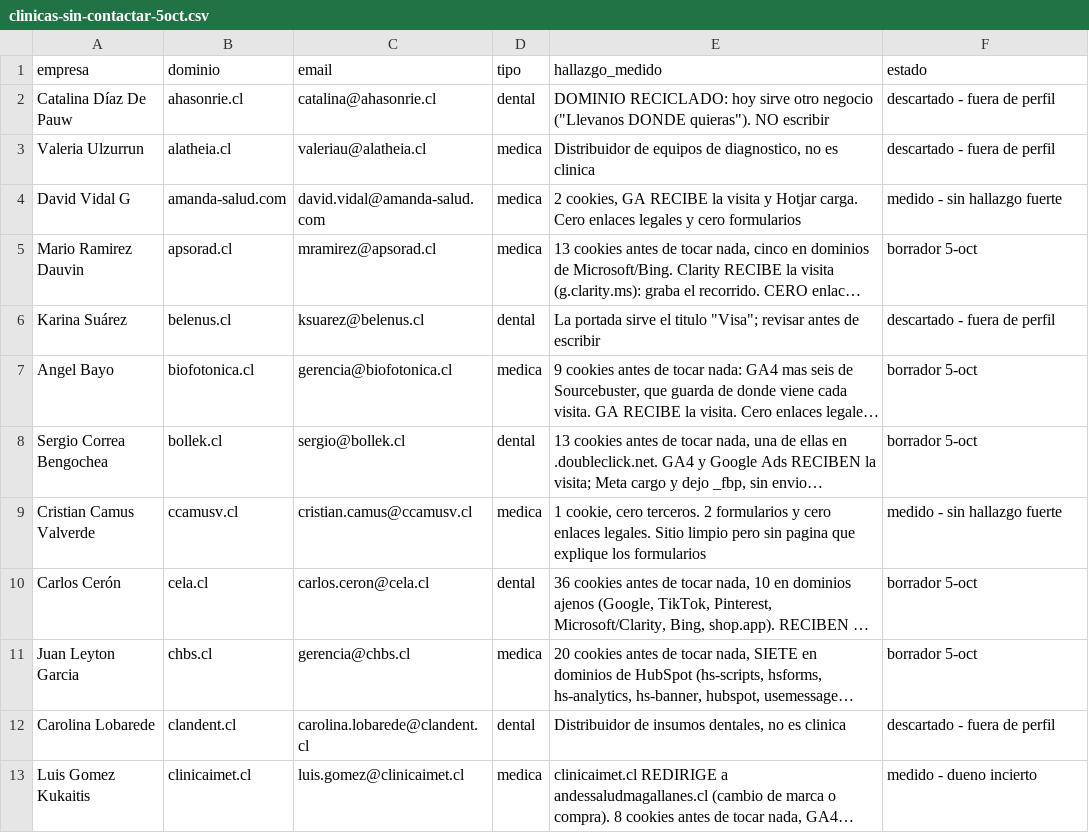
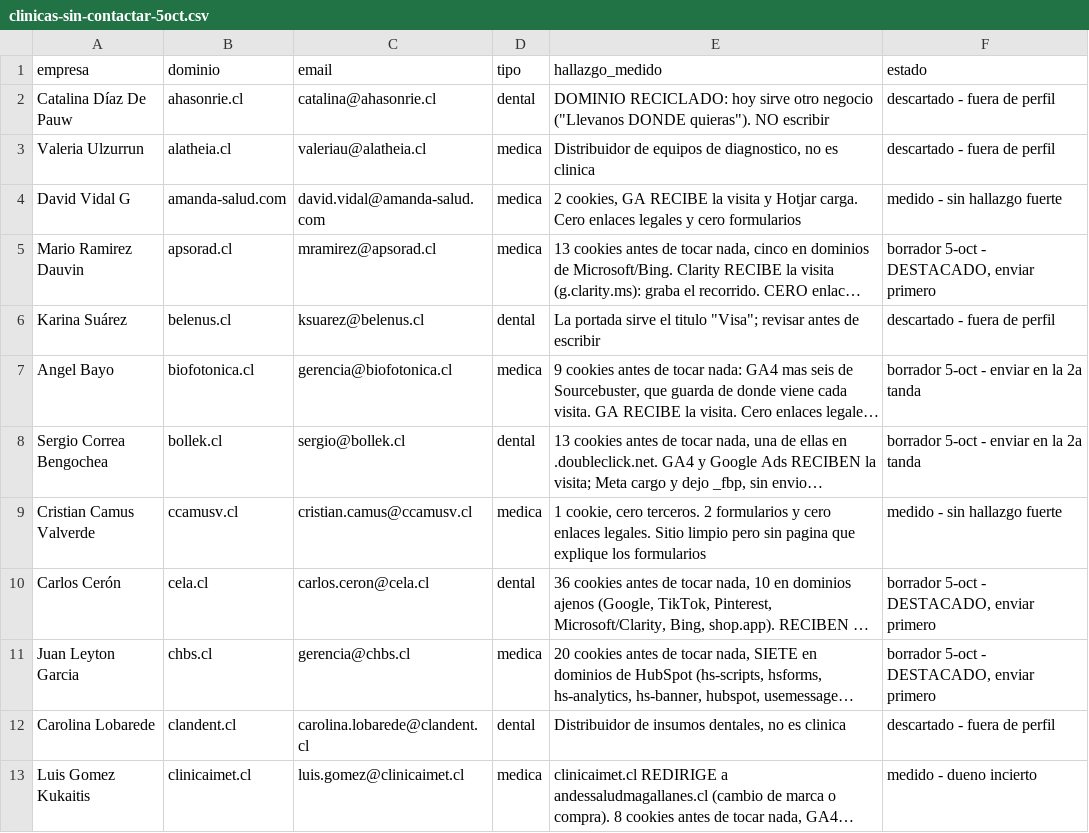
Before and after one commit to rvalleespin/spindlelab, a CSV file: ventas/clinicas-sin-contactar-5oct.csv, drawn as a sheet; only a part is shown; long unchanged cells end in …; the diff covers the shown part only; the diff names each change by its address in the sheet, - before the commit and + after, or states it on an @@ line.

```diff
--- a/ventas/clinicas-sin-contactar-5oct.csv
+++ b/ventas/clinicas-sin-contactar-5oct.csv
-F5 (estado): borrador 5-oct
+F5 (estado): borrador 5-oct - DESTACADO, enviar primero
-F7:F8 (estado): borrador 5-oct
+F7:F8 (estado): borrador 5-oct - enviar en la 2a tanda
-F10:F11 (estado): borrador 5-oct
+F10:F11 (estado): borrador 5-oct - DESTACADO, enviar primero
```
Also changed, not shown: 7 edited cells elsewhere in this file, ventas/contactos-inmobiliarias-5oct.csv.
